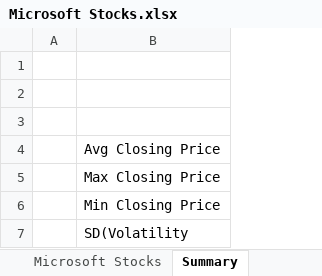
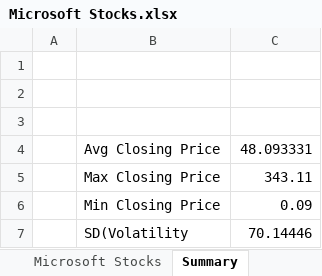
Before and after one commit to SsLlAaDdEe/Data-Science, an Excel workbook: Excel Projects/microsoft-stocks-from-1986-to-2023/Microsoft Stocks.xlsx, sheet Summary, drawn as a sheet; values as stored, in another font and other column widths than the file's, no borders; the diff names each change by its address in the sheet, - before the commit and + after, or states it on an @@ line.

```diff
--- a/Excel Projects/microsoft-stocks-from-1986-to-2023/Microsoft Stocks.xlsx (sheet Summary)
+++ b/Excel Projects/microsoft-stocks-from-1986-to-2023/Microsoft Stocks.xlsx (sheet Summary)
+column C, rows 4-7: 48.093331 | 343.11 | 0.09 | 70.14446
```
Also changed, not shown: sheet Microsoft Stocks, charts or pictures.
